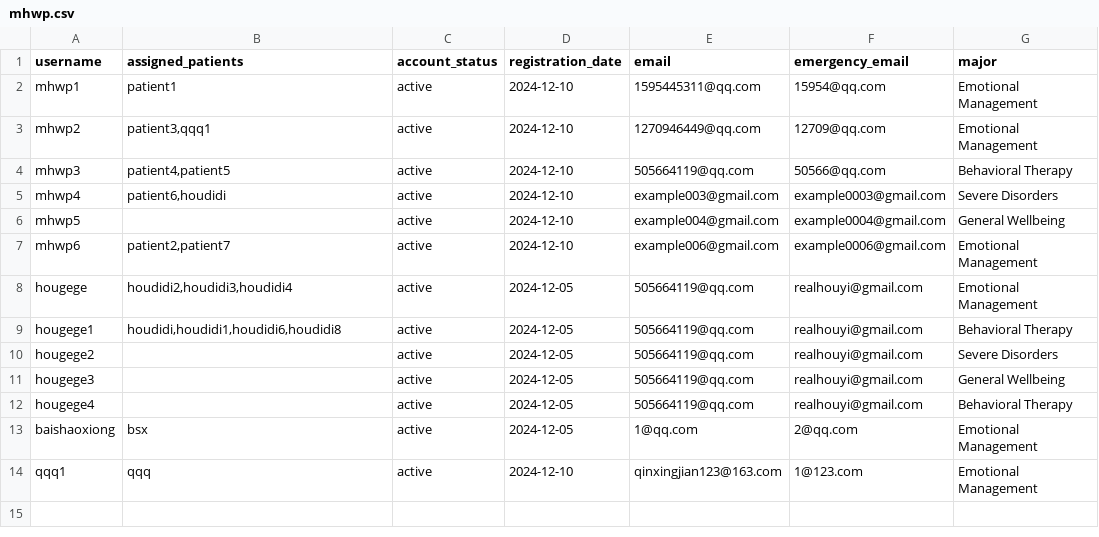
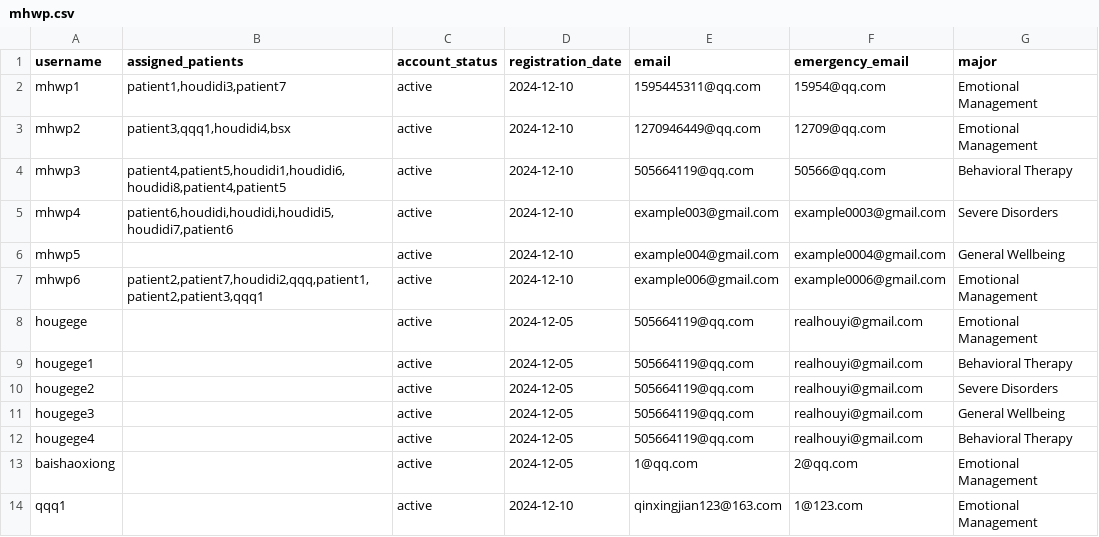
Before and after one commit to YorkisYY/Breeze-Mental-Health-System, a CSV file: data/mhwp.csv, drawn as a sheet.

```diff
--- a/data/mhwp.csv
+++ b/data/mhwp.csv
@@ -1,10 +1,10 @@
 username,assigned_patients,account_status,registration_date,email,emergency_email,major
-mhwp1,patient1,active,2024-12-10,1595445311@qq.com,15954@qq.com,Emotional Management
-mhwp2,"patient3,qqq1",active,2024-12-10,1270946449@qq.com,12709@qq.com,Emotional Management
-mhwp3,"patient4,patient5",active,2024-12-10,505664119@qq.com,50566@qq.com,Behavioral Therapy
-mhwp4,"patient6,houdidi",active,2024-12-10,example003@gmail.com,example0003@gmail.com,Severe Disorders
+mhwp1,"patient1,houdidi3,patient7",active,2024-12-10,1595445311@qq.com,15954@qq.com,Emotional Management
+mhwp2,"patient3,qqq1,houdidi4,bsx",active,2024-12-10,1270946449@qq.com,12709@qq.com,Emotional Management
+mhwp3,"patient4,patient5,houdidi1,houdidi6,houdidi8,patient4,patient5",active,2024-12-10,505664119@qq.com,50566@qq.com,Behavioral Therapy
+mhwp4,"patient6,houdidi,houdidi,houdidi5,houdidi7,patient6",active,2024-12-10,example003@gmail.com,example0003@gmail.com,Severe Disorders
 mhwp5,,active,2024-12-10,example004@gmail.com,example0004@gmail.com,General Wellbeing
-mhwp6,"patient2,patient7",active,2024-12-10,example006@gmail.com,example0006@gmail.com,Emotional Management
-hougege,"houdidi2,houdidi3,houdidi4",active,2024-12-05,505664119@qq.com,realhouyi@gmail.com,Emotional Management
-hougege1,"houdidi,houdidi1,houdidi6,houdidi8",active,2024-12-05,505664119@qq.com,realhouyi@gmail.com,Behavioral Therapy
+mhwp6,"patient2,patient7,houdidi2,qqq,patient1,patient2,patient3,qqq1",active,2024-12-10,example006@gmail.com,example0006@gmail.com,Emotional Management
+hougege,,active,2024-12-05,505664119@qq.com,realhouyi@gmail.com,Emotional Management
+hougege1,,active,2024-12-05,505664119@qq.com,realhouyi@gmail.com,Behavioral Therapy
 hougege2,,active,2024-12-05,505664119@qq.com,realhouyi@gmail.com,Severe Disorders
@@ -12,3 +12,3 @@ hougege3,,active,2024-12-05,505664119@qq.com,realhouyi@gmail.com,General Wellbei
 hougege4,,active,2024-12-05,505664119@qq.com,realhouyi@gmail.com,Behavioral Therapy
-baishaoxiong,bsx,active,2024-12-05,1@qq.com,2@qq.com,Emotional Management
-qqq1,qqq,active,2024-12-10,qinxingjian123@163.com,1@123.com,Emotional Management
+baishaoxiong,,active,2024-12-05,1@qq.com,2@qq.com,Emotional Management
+qqq1,,active,2024-12-10,qinxingjian123@163.com,1@123.com,Emotional Management
```
Also changed, not shown: data/patients.csv, 2 other files.
